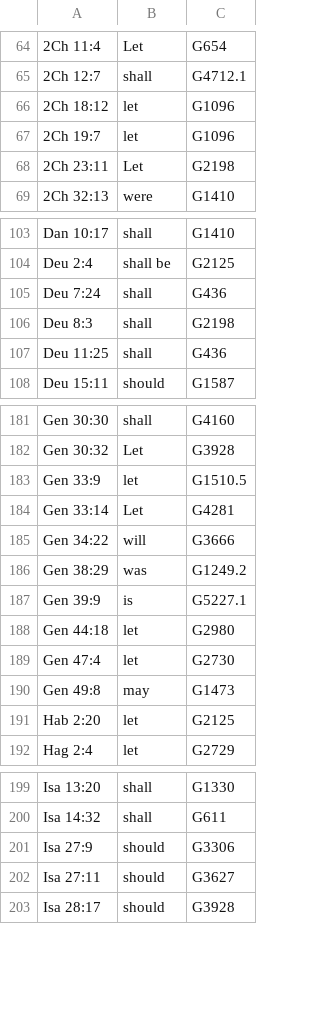
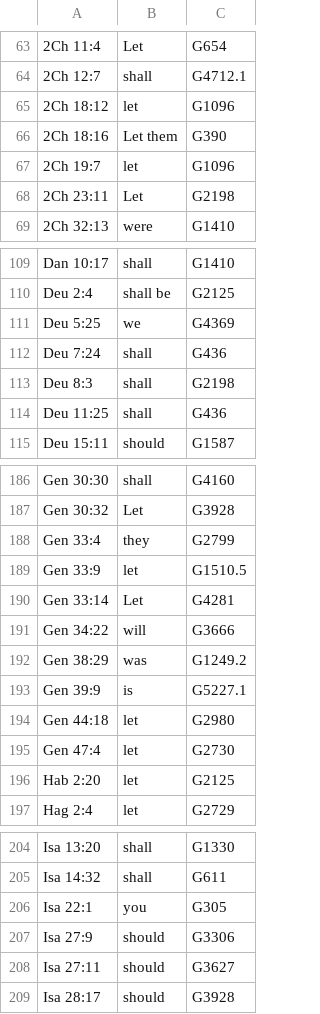
Before and after one commit to lexica-bible/lexica, a TSV file: scripts/splitter_a_expected.tsv, drawn as a sheet; only a part is shown, gaps mark what is left out; the diff covers the shown part only.

```diff
--- a/scripts/splitter_a_expected.tsv
+++ b/scripts/splitter_a_expected.tsv
@@ -66,2 +65,3 @@
 2Ch 18:12	let	G1096
+2Ch 18:16	Let them	G390
 2Ch 19:7	let	G1096
@@ -104,2 +110,3 @@ Dan 10:17	shall	G1410
 Deu 2:4	shall be	G2125
+Deu 5:25	we	G4369
 Deu 7:24	shall	G436
@@ -182,2 +187,3 @@ Gen 30:30	shall	G4160
 Gen 30:32	Let	G3928
+Gen 33:4	they	G2799
 Gen 33:9	let	G1510.5
@@ -189,3 +195,2 @@ Gen 44:18	let	G2980
 Gen 47:4	let	G2730
-Gen 49:8	may	G1473
 Hab 2:20	let	G2125
@@ -200,2 +205,3 @@ Isa 13:20	shall	G1330
 Isa 14:32	shall	G611
+Isa 22:1	you	G305
 Isa 27:9	should	G3306
```
Also changed, not shown: 14 added rows and 16 removed rows elsewhere in this file, 2 other files.
